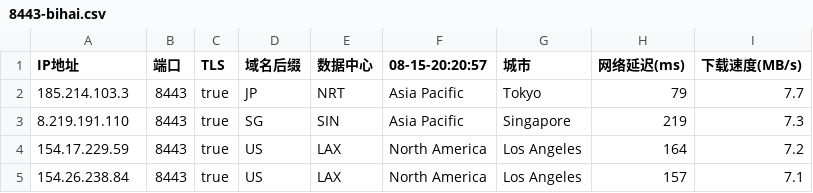
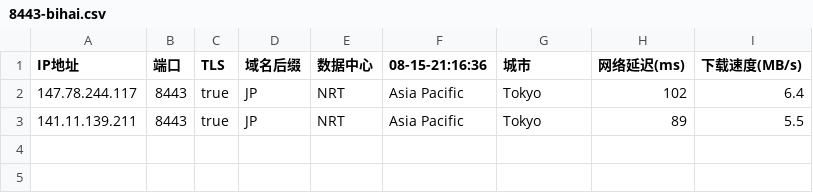
Before and after one commit to chuansuodiqiu/DownlodKV, a CSV file: 8443-bihai.csv, drawn as a sheet.

```diff
--- a/8443-bihai.csv
+++ b/8443-bihai.csv
@@ -1,5 +1,3 @@
-IP地址,端口,TLS,域名后缀,数据中心,08-15-20:20:57,城市,网络延迟(ms),下载速度(MB/s)
-185.214.103.3,8443,true,JP,NRT,Asia Pacific,Tokyo,79,7.7
-8.219.191.110,8443,true,SG,SIN,Asia Pacific,Singapore,219,7.3
-154.17.229.59,8443,true,US,LAX,North America,Los Angeles,164,7.2
-154.26.238.84,8443,true,US,LAX,North America,Los Angeles,157,7.1
+IP地址,端口,TLS,域名后缀,数据中心,08-15-21:16:36,城市,网络延迟(ms),下载速度(MB/s)
+147.78.244.117,8443,true,JP,NRT,Asia Pacific,Tokyo,102,6.4
+141.11.139.211,8443,true,JP,NRT,Asia Pacific,Tokyo,89,5.5
```
Also changed, not shown: 5 other files.
